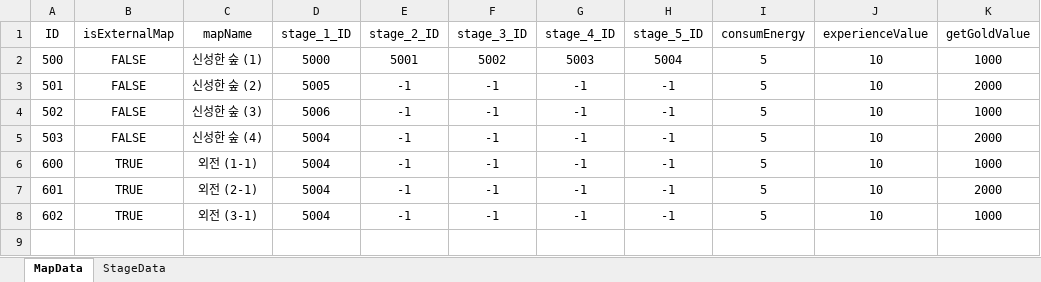
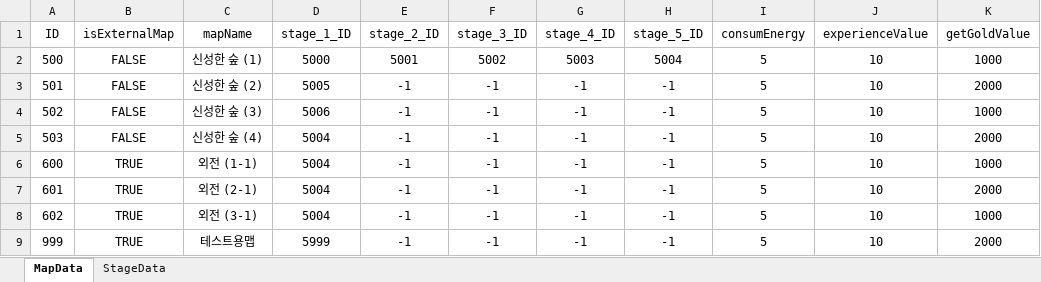
Before and after one commit to dkckacka1/DotHeros-2DPortfolio-, an Excel workbook: Portfolio_2D/Assets/05. DataTable/MapDataTable.xlsx, sheet MapData, drawn as a sheet; values as stored, in another font and other column widths than the file's, no borders; the diff names each change by its address in the sheet, - before the commit and + after, or states it on an @@ line.

```diff
--- a/Portfolio_2D/Assets/05. DataTable/MapDataTable.xlsx (sheet MapData)
+++ b/Portfolio_2D/Assets/05. DataTable/MapDataTable.xlsx (sheet MapData)
+row 9: 999 | TRUE | 테스트용맵 | 5999 | -1 | -1 | -1 | -1 | 5 | 10 | 2000
```
Also changed, not shown: sheet StageData, Portfolio_2D/Assets/05. DataTable/SkillDataTable.xlsx, Portfolio_2D/Assets/05. DataTable/UnitDataTable.xlsx, 40 other files.
